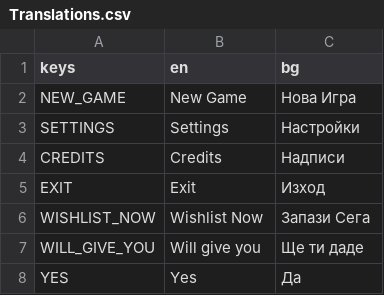
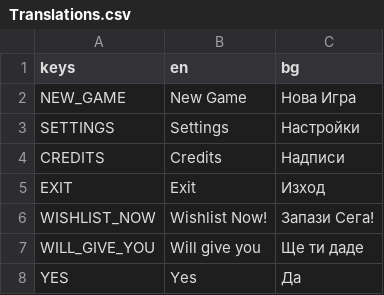
Before and after one commit to SasVel/Velocirambo, a CSV file: Misc/Translations/Translations.csv, drawn as a sheet; only a part is shown.

```diff
--- a/Misc/Translations/Translations.csv
+++ b/Misc/Translations/Translations.csv
@@ -5,3 +5,3 @@ CREDITS;Credits;Надписи
 EXIT;Exit;Изход
-WISHLIST_NOW;Wishlist Now;Запази Сега
+WISHLIST_NOW;Wishlist Now!;Запази Сега!
 WILL_GIVE_YOU;Will give you;Ще ти даде
```
Also changed, not shown: 7 other files.
